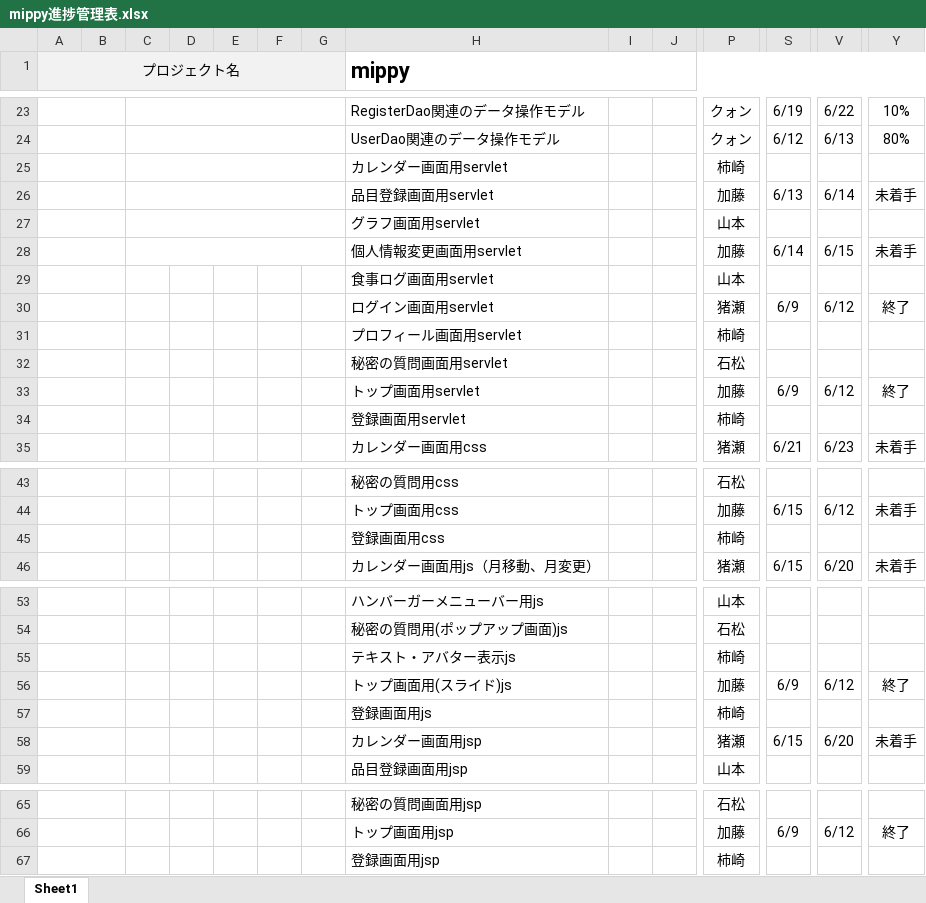
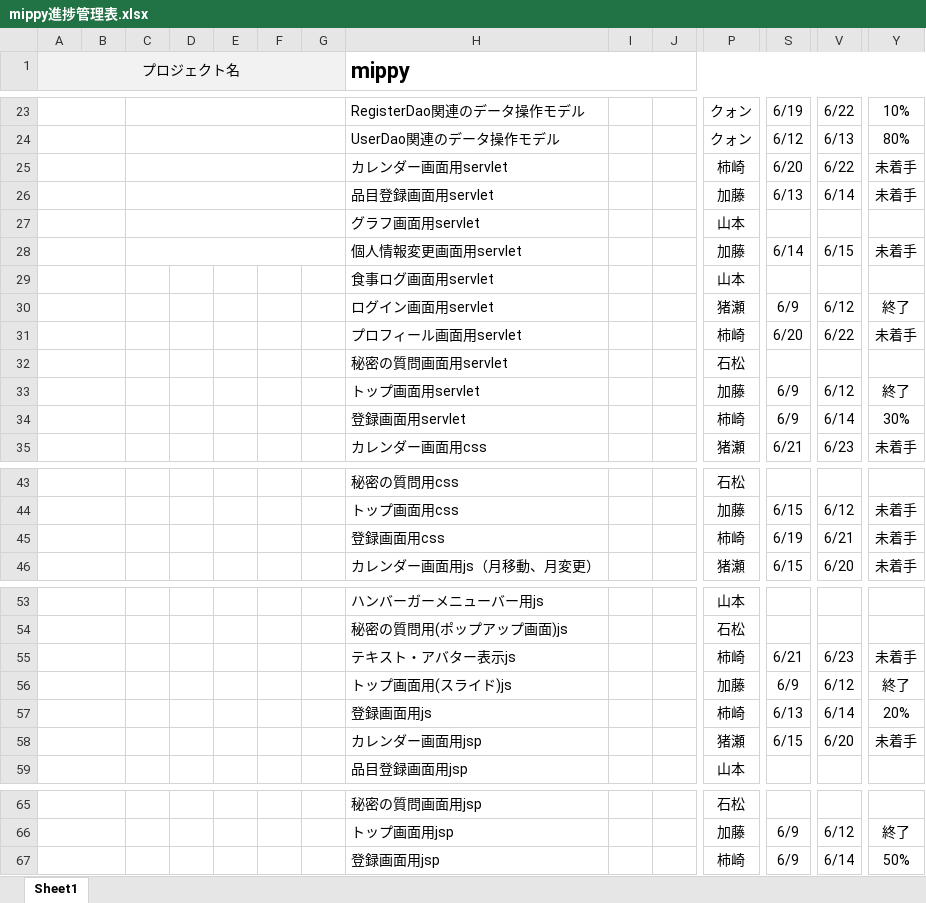
Before and after one commit to dojo2023/D-1, an Excel workbook: doc/mippy進捗管理表.xlsx, sheet Sheet1, drawn as a sheet; only a part is shown, gaps mark what is left out; values as stored, in another font and other column widths than the file's, no borders; conditional formats not drawn; removed rows and columns are numbered as before the commit, all else as after; rows hold the shown columns only; the diff names each change by its address in the sheet, - before the commit and + after, or states it on an @@ line.

Commit message:
sintyoku

```diff
--- a/doc/mippy進捗管理表.xlsx (sheet Sheet1)
+++ b/doc/mippy進捗管理表.xlsx (sheet Sheet1)
-row 25:  |  |  |  |  |  |  | カレンダー画面用servlet |  |  | 柿崎
+row 25:  |  |  |  |  |  |  | カレンダー画面用servlet |  |  | 柿崎 | 6/20 | 6/22 | 未着手
-row 31:  |  |  |  |  |  |  | プロフィール画面用servlet |  |  | 柿崎
+row 31:  |  |  |  |  |  |  | プロフィール画面用servlet |  |  | 柿崎 | 6/20 | 6/22 | 未着手
-row 34:  |  |  |  |  |  |  | 登録画面用servlet |  |  | 柿崎
+row 34:  |  |  |  |  |  |  | 登録画面用servlet |  |  | 柿崎 | 6/9 | 6/14 | 30%
-row 45:  |  |  |  |  |  |  | 登録画面用css |  |  | 柿崎
+row 45:  |  |  |  |  |  |  | 登録画面用css |  |  | 柿崎 | 6/19 | 6/21 | 未着手
-row 55:  |  |  |  |  |  |  | テキスト・アバター表示js |  |  | 柿崎
+row 55:  |  |  |  |  |  |  | テキスト・アバター表示js |  |  | 柿崎 | 6/21 | 6/23 | 未着手
-row 57:  |  |  |  |  |  |  | 登録画面用js |  |  | 柿崎
+row 57:  |  |  |  |  |  |  | 登録画面用js |  |  | 柿崎 | 6/13 | 6/14 | 20%
-row 67:  |  |  |  |  |  |  | 登録画面用jsp |  |  | 柿崎
+row 67:  |  |  |  |  |  |  | 登録画面用jsp |  |  | 柿崎 | 6/9 | 6/14 | 50%
```
